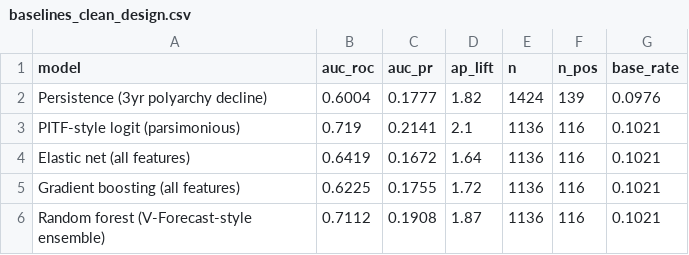
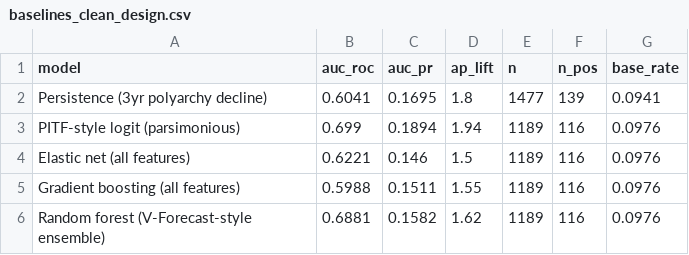
Before and after one commit to brandonyee-cs/AIM4D, a CSV file: robustness/baselines_clean_design.csv, drawn as a sheet.

```diff
--- a/robustness/baselines_clean_design.csv
+++ b/robustness/baselines_clean_design.csv
@@ -1,6 +1,6 @@
 model,auc_roc,auc_pr,ap_lift,n,n_pos,base_rate
-Persistence (3yr polyarchy decline),0.6004,0.1777,1.82,1424,139,0.0976
-PITF-style logit (parsimonious),0.719,0.2141,2.1,1136,116,0.1021
-Elastic net (all features),0.6419,0.1672,1.64,1136,116,0.1021
-Gradient boosting (all features),0.6225,0.1755,1.72,1136,116,0.1021
-Random forest (V-Forecast-style ensemble),0.7112,0.1908,1.87,1136,116,0.1021
+Persistence (3yr polyarchy decline),0.6041,0.1695,1.8,1477,139,0.0941
+PITF-style logit (parsimonious),0.699,0.1894,1.94,1189,116,0.0976
+Elastic net (all features),0.6221,0.146,1.5,1189,116,0.0976
+Gradient boosting (all features),0.5988,0.1511,1.55,1189,116,0.0976
+Random forest (V-Forecast-style ensemble),0.6881,0.1582,1.62,1189,116,0.0976
```
Also changed, not shown: robustness/onset_ablation_ci.csv, robustness/onset_forecast_clean.csv, 18 other files.
